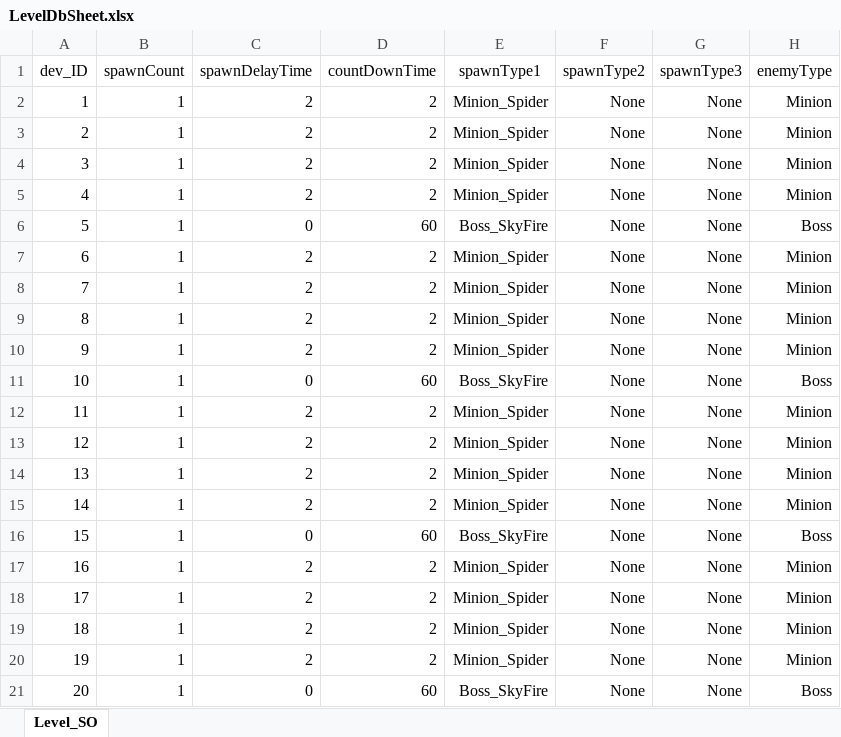
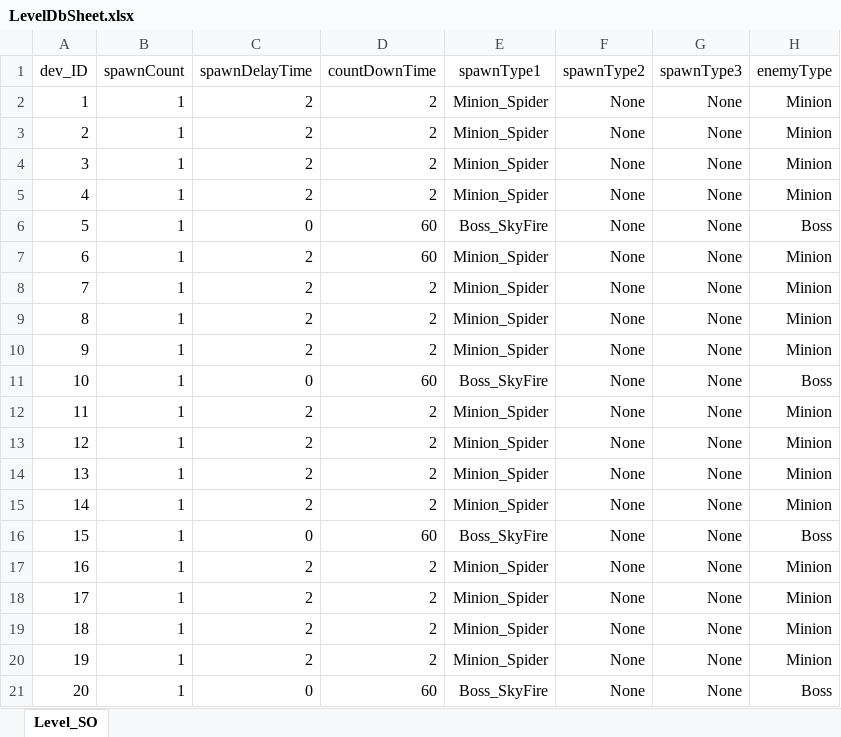
Before and after one commit to EcchiClone/NBC_FinalProject, an Excel workbook: Assets/@Project/Scripts/Data/RawData/LevelDbSheet.xlsx, sheet Level_SO, drawn as a sheet; values as stored, in another font and other column widths than the file's, no borders; the diff names each change by its address in the sheet, - before the commit and + after, or states it on an @@ line.

```diff
--- a/Assets/@Project/Scripts/Data/RawData/LevelDbSheet.xlsx (sheet Level_SO)
+++ b/Assets/@Project/Scripts/Data/RawData/LevelDbSheet.xlsx (sheet Level_SO)
-D7 (countDownTime): 2
+D7 (countDownTime): 60
```
Also changed, not shown: 3 other files.
